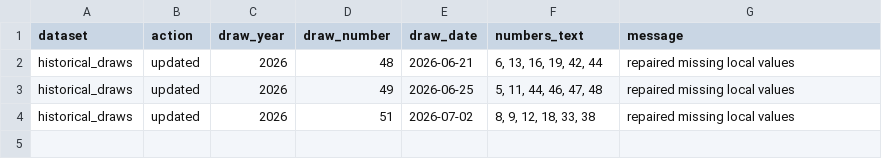
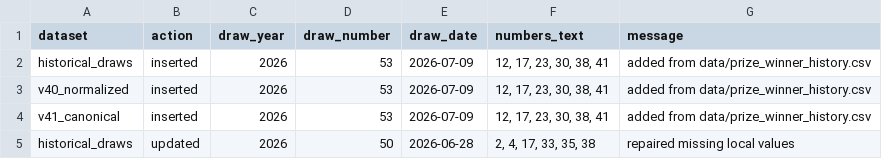
Before and after one commit to SATananov/lottery-probability-model, a CSV file: reports/v120_post_bst_model_data_refresh_checklist.csv, drawn as a sheet.

```diff
--- a/reports/v120_post_bst_model_data_refresh_checklist.csv
+++ b/reports/v120_post_bst_model_data_refresh_checklist.csv
@@ -1,4 +1,5 @@
 dataset,action,draw_year,draw_number,draw_date,numbers_text,message
-historical_draws,updated,2026,48,2026-06-21,"6, 13, 16, 19, 42, 44",repaired missing local values
-historical_draws,updated,2026,49,2026-06-25,"5, 11, 44, 46, 47, 48",repaired missing local values
-historical_draws,updated,2026,51,2026-07-02,"8, 9, 12, 18, 33, 38",repaired missing local values
+historical_draws,inserted,2026,53,2026-07-09,"12, 17, 23, 30, 38, 41",added from data/prize_winner_history.csv
+v40_normalized,inserted,2026,53,2026-07-09,"12, 17, 23, 30, 38, 41",added from data/prize_winner_history.csv
+v41_canonical,inserted,2026,53,2026-07-09,"12, 17, 23, 30, 38, 41",added from data/prize_winner_history.csv
+historical_draws,updated,2026,50,2026-06-28,"2, 4, 17, 33, 35, 38",repaired missing local values
```
Also changed, not shown: data/historical_draws.csv, data/prize_winner_history.csv, 11 other files.
